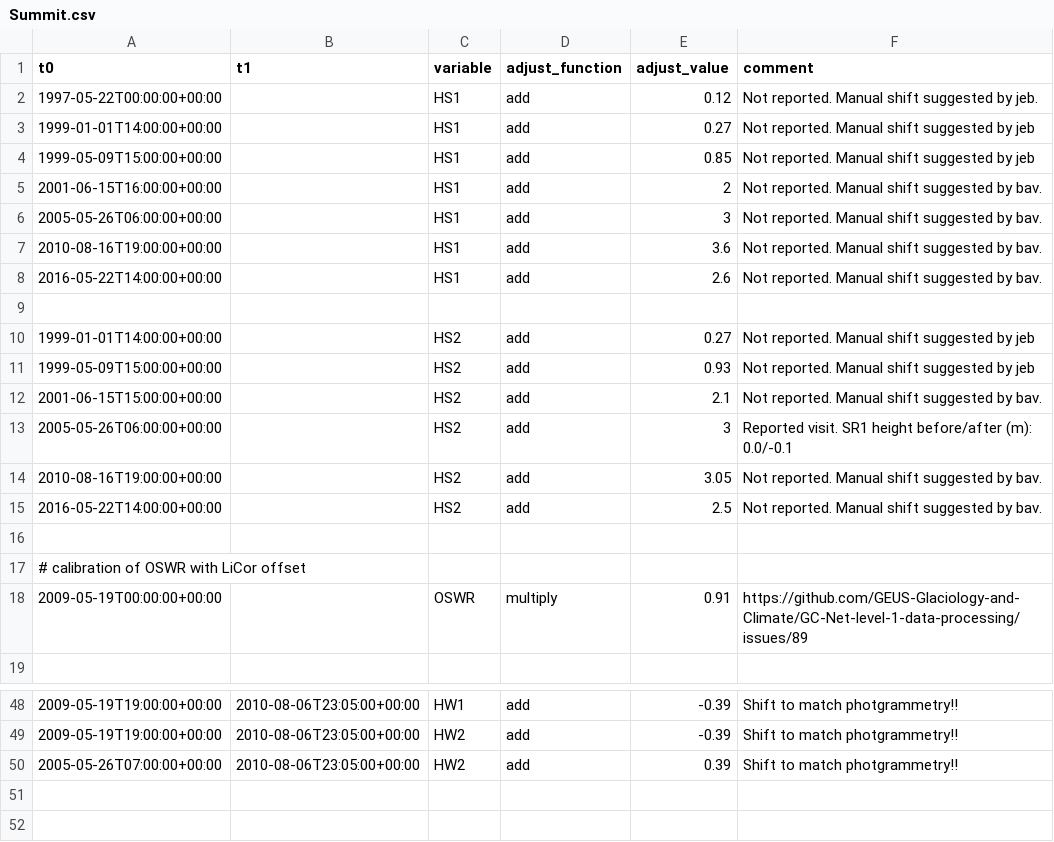
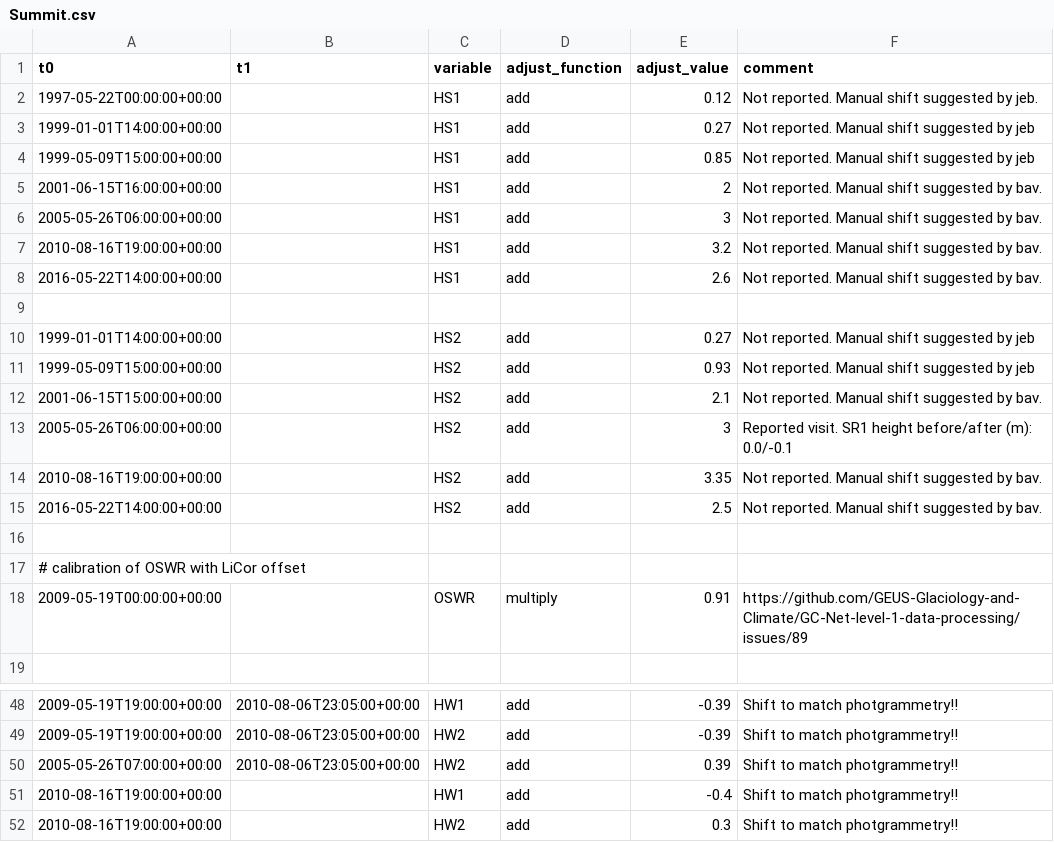
Before and after one commit to GEUS-Glaciology-and-Climate/GC-Net-level-1-data-processing, a CSV file: metadata/adjustments/Summit.csv, drawn as a sheet; only a part is shown, gaps mark what is left out.

Commit message:
Including SMS stations + height adjustment at Summit

```diff
--- a/metadata/adjustments/Summit.csv
+++ b/metadata/adjustments/Summit.csv
@@ -6,3 +6,3 @@ t0,t1,variable,adjust_function,adjust_value,comment
 2005-05-26T06:00:00+00:00,,HS1,add,3,Not reported. Manual shift suggested by bav.
-2010-08-16T19:00:00+00:00,,HS1,add,3.6,Not reported. Manual shift suggested by bav.
+2010-08-16T19:00:00+00:00,,HS1,add,3.2,Not reported. Manual shift suggested by bav.
 2016-05-22T14:00:00+00:00,,HS1,add,2.6,Not reported. Manual shift suggested by bav.
@@ -13,3 +13,3 @@ t0,t1,variable,adjust_function,adjust_value,comment
 2005-05-26T06:00:00+00:00,,HS2,add,3,Reported visit. SR1 height before/after (m): 0.0/-0.1
-2010-08-16T19:00:00+00:00,,HS2,add,3.05,Not reported. Manual shift suggested by bav.
+2010-08-16T19:00:00+00:00,,HS2,add,3.35,Not reported. Manual shift suggested by bav.
 2016-05-22T14:00:00+00:00,,HS2,add,2.5,Not reported. Manual shift suggested by bav.
@@ -50 +50,3 @@ t0,t1,variable,adjust_function,adjust_value,comment
 2005-05-26T07:00:00+00:00,2010-08-06T23:05:00+00:00,HW2,add,0.39,Shift to match photgrammetry!!
+2010-08-16T19:00:00+00:00,,HW1,add,-0.4,Shift to match photgrammetry!!
+2010-08-16T19:00:00+00:00,,HW2,add,0.3,Shift to match photgrammetry!!
```
Also changed, not shown: 53 other files.
